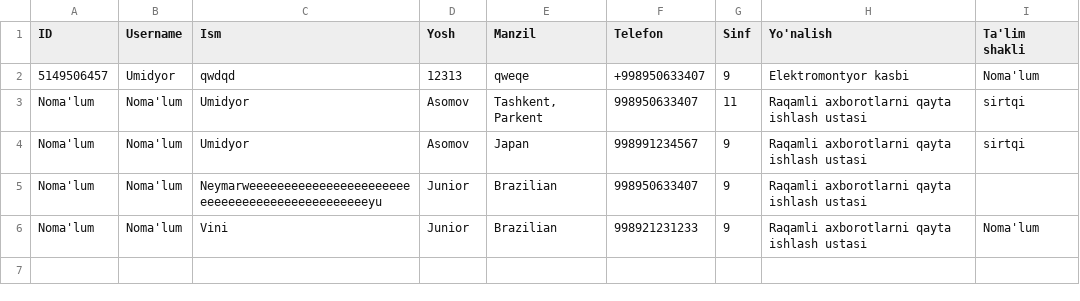
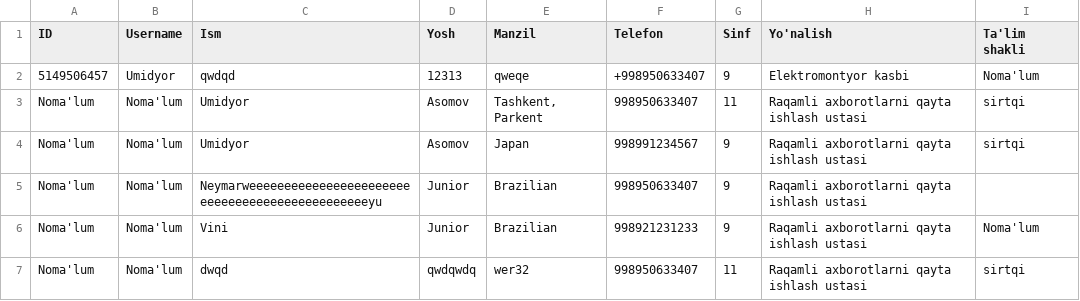
Before and after one commit to umidyor/Technicum_web_site, a CSV file: about/registered_users.csv, drawn as a sheet.

```diff
--- a/about/registered_users.csv
+++ b/about/registered_users.csv
@@ -6 +6,2 @@ Noma'lum,Noma'lum,Neymarweeeeeeeeeeeeeeeeeeeeeeeeeeeeeeeeeeeeeeeeeeeeeeeyu,Junio
 Noma'lum,Noma'lum,Vini ,Junior,Brazilian,998921231233,9,Raqamli axborotlarni qayta ishlash ustasi,Noma'lum
+Noma'lum,Noma'lum,dwqd,qwdqwdq,wer32,998950633407,11,Raqamli axborotlarni qayta ishlash ustasi,sirtqi
```
Also changed, not shown: 1 other file.
